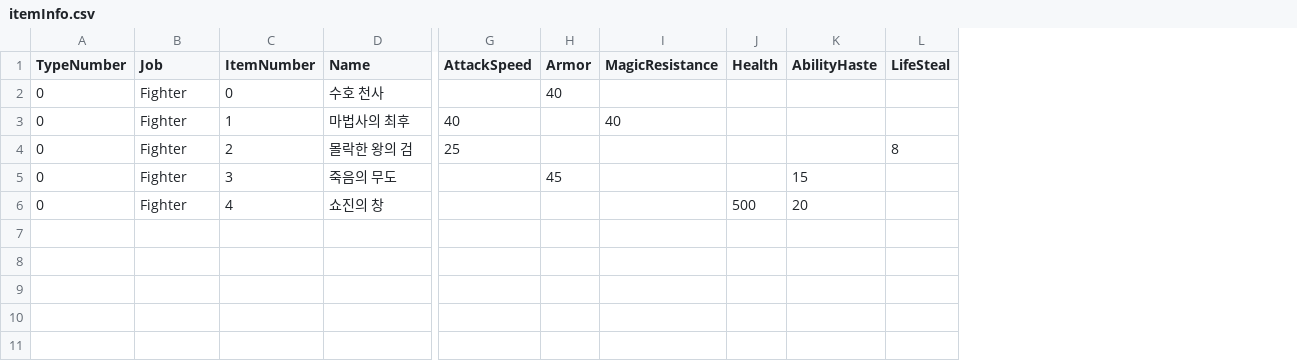
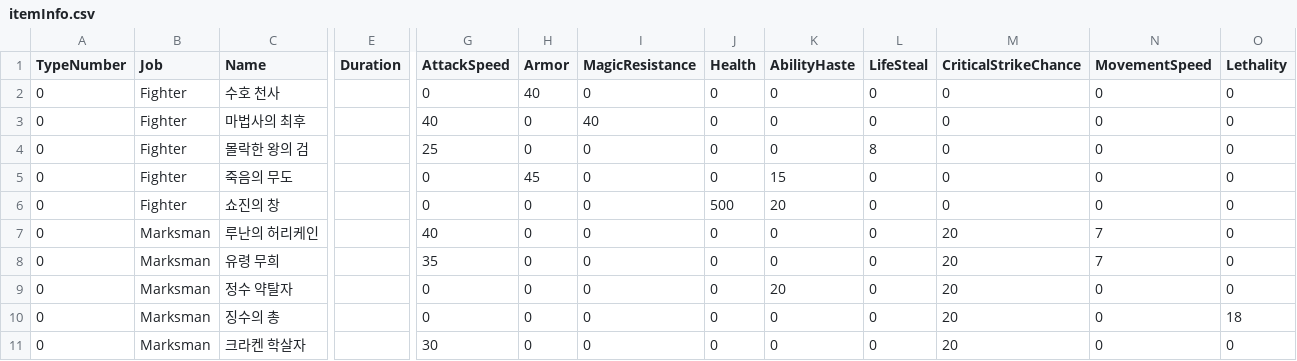
Before and after one commit to GTAEKI/Project_LOL, a CSV file: Assets/Solbin/SB_csv/itemInfo.csv, drawn as a sheet; only a part is shown, gaps mark what is left out; removed rows and columns are numbered as before the commit, all else as after; rows hold the shown columns only; the diff names each change by its address in the sheet, - before the commit and + after, or states it on an @@ line.

Commit message:
Chore Item Slot
csv에 담긴 속성을 이용해 아이템 슬롯을 인벤토리에 개수만큼 추가

```diff
--- a/Assets/Solbin/SB_csv/itemInfo.csv
+++ b/Assets/Solbin/SB_csv/itemInfo.csv
-column C (ItemNumber), rows 2-6: 0 | 1 | 2 | 3 | 4
+column E (Duration), empty
+column M (CriticalStrikeChance), rows 2-6: all 0
+column N (MovementSpeed), rows 2-6: all 0
+column O (Lethality), rows 2-6: all 0
-G2 (AttackSpeed): (empty)
+G2 (AttackSpeed): 0
-I2 (MagicResistance): (empty)
+I2 (MagicResistance): 0
-J2:J5 (Health): (empty)
+J2:J5 (Health): 0
-K2:K4 (AbilityHaste): (empty)
+K2:K4 (AbilityHaste): 0
-L2:L3 (LifeSteal): (empty)
+L2:L3 (LifeSteal): 0
-H3:H4 (Armor): (empty)
+H3:H4 (Armor): 0
-I4:I6 (MagicResistance): (empty)
+I4:I6 (MagicResistance): 0
-G5:G6 (AttackSpeed): (empty)
+G5:G6 (AttackSpeed): 0
-L5:L6 (LifeSteal): (empty)
+L5:L6 (LifeSteal): 0
-H6 (Armor): (empty)
+H6 (Armor): 0
+row 7: 0 | Marksman | 루난의 허리케인 |  | 40 | 0 | 0 | 0 | 0 | 0 | 20 | 7 | 0
+row 8: 0 | Marksman | 유령 무희 |  | 35 | 0 | 0 | 0 | 0 | 0 | 20 | 7 | 0
+row 9: 0 | Marksman | 정수 약탈자 |  | 0 | 0 | 0 | 0 | 20 | 0 | 20 | 0 | 0
+row 10: 0 | Marksman | 징수의 총 |  | 0 | 0 | 0 | 0 | 0 | 0 | 20 | 0 | 18
+row 11: 0 | Marksman | 크라켄 학살자 |  | 30 | 0 | 0 | 0 | 0 | 0 | 20 | 0 | 0
```
Also changed, not shown: 49 other files.
